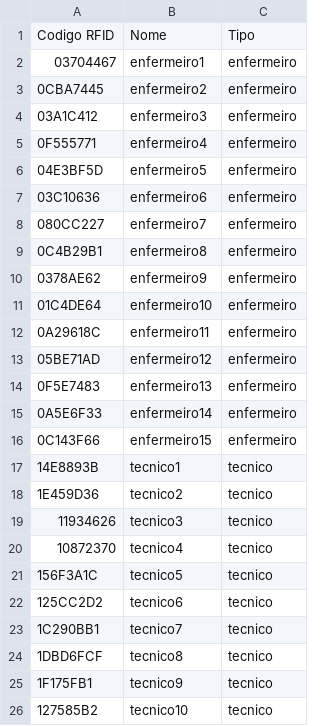
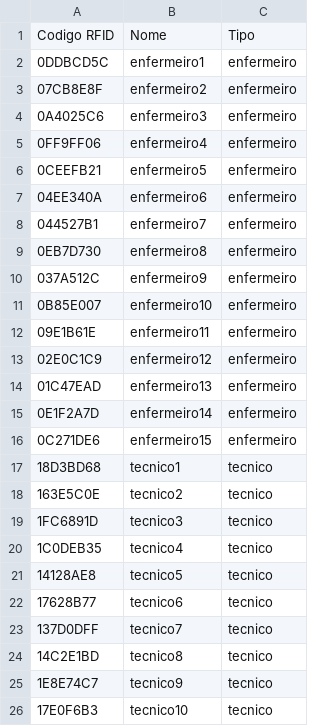
Before and after one commit to RNolioSC/Nursing-Workload-Estimation-in-a-Smart-ICU, a CSV file: enfermeiros.csv, drawn as a sheet.

```diff
--- a/enfermeiros.csv
+++ b/enfermeiros.csv
@@ -1,26 +1,26 @@
 Codigo RFID,Nome,Tipo
-03704467,enfermeiro1,enfermeiro
-0CBA7445,enfermeiro2,enfermeiro
-03A1C412,enfermeiro3,enfermeiro
-0F555771,enfermeiro4,enfermeiro
-04E3BF5D,enfermeiro5,enfermeiro
-03C10636,enfermeiro6,enfermeiro
-080CC227,enfermeiro7,enfermeiro
-0C4B29B1,enfermeiro8,enfermeiro
-0378AE62,enfermeiro9,enfermeiro
-01C4DE64,enfermeiro10,enfermeiro
-0A29618C,enfermeiro11,enfermeiro
-05BE71AD,enfermeiro12,enfermeiro
-0F5E7483,enfermeiro13,enfermeiro
-0A5E6F33,enfermeiro14,enfermeiro
-0C143F66,enfermeiro15,enfermeiro
-14E8893B,tecnico1,tecnico
-1E459D36,tecnico2,tecnico
-11934626,tecnico3,tecnico
-10872370,tecnico4,tecnico
-156F3A1C,tecnico5,tecnico
-125CC2D2,tecnico6,tecnico
-1C290BB1,tecnico7,tecnico
-1DBD6FCF,tecnico8,tecnico
-1F175FB1,tecnico9,tecnico
-127585B2,tecnico10,tecnico
+0DDBCD5C,enfermeiro1,enfermeiro
+07CB8E8F,enfermeiro2,enfermeiro
+0A4025C6,enfermeiro3,enfermeiro
+0FF9FF06,enfermeiro4,enfermeiro
+0CEEFB21,enfermeiro5,enfermeiro
+04EE340A,enfermeiro6,enfermeiro
+044527B1,enfermeiro7,enfermeiro
+0EB7D730,enfermeiro8,enfermeiro
+037A512C,enfermeiro9,enfermeiro
+0B85E007,enfermeiro10,enfermeiro
+09E1B61E,enfermeiro11,enfermeiro
+02E0C1C9,enfermeiro12,enfermeiro
+01C47EAD,enfermeiro13,enfermeiro
+0E1F2A7D,enfermeiro14,enfermeiro
+0C271DE6,enfermeiro15,enfermeiro
+18D3BD68,tecnico1,tecnico
+163E5C0E,tecnico2,tecnico
+1FC6891D,tecnico3,tecnico
+1C0DEB35,tecnico4,tecnico
+14128AE8,tecnico5,tecnico
+17628B77,tecnico6,tecnico
+137D0DFF,tecnico7,tecnico
+14C2E1BD,tecnico8,tecnico
+1E8E74C7,tecnico9,tecnico
+17E0F6B3,tecnico10,tecnico
```
Also changed, not shown: atendimentos.csv, horas_trabalhadas.csv, 5 other files.
